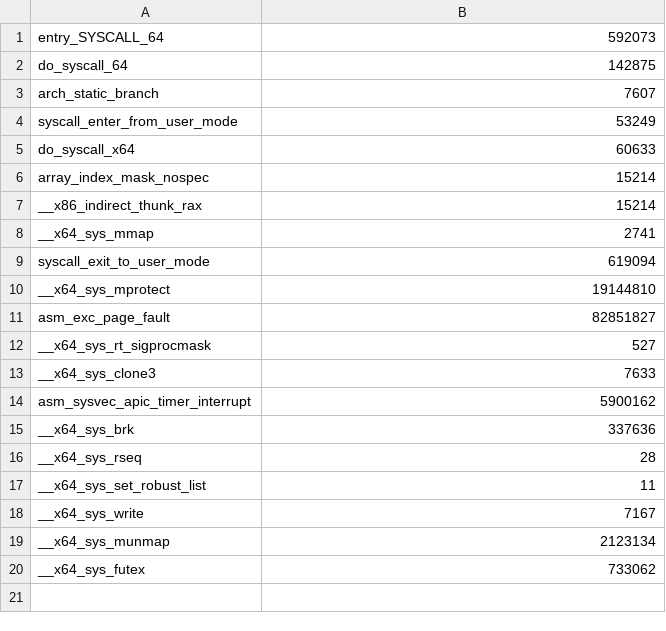
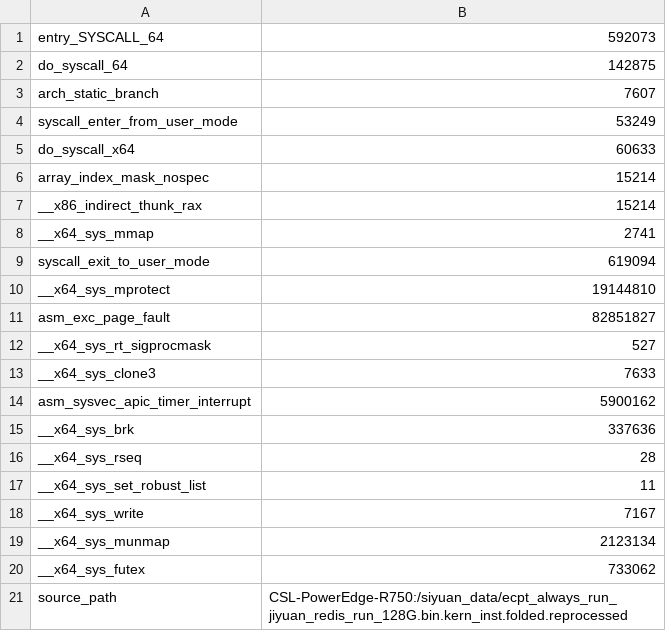
Before and after one commit to xlab-uiuc/VM-Bench, a CSV file: kernel_inst/ecpt_always_run_jiyuan_redis_run_128G.bin.kern_inst.folded.reprocessed.high_level.csv, drawn as a sheet; the diff names each change by its address in the sheet, - before the commit and + after, or states it on an @@ line.

```diff
--- a/kernel_inst/ecpt_always_run_jiyuan_redis_run_128G.bin.kern_inst.folded.reprocessed.high_level.csv
+++ b/kernel_inst/ecpt_always_run_jiyuan_redis_run_128G.bin.kern_inst.folded.reprocessed.high_level.csv
+row 21: source_path | CSL-PowerEdge-R750:/siyuan_data/ecpt_always_run_jiyuan_redis_run_128G.bin.kern_inst.folded.reprocessed
```
Also changed, not shown: kernel_inst/ecpt_always_run_postgres64G_sequential_load_running.bin.kern_inst.folded.reprocessed.high_level.csv, kernel_inst/radix_always_run_jiyuan_redis_run_128G.bin.kern_inst.folded.reprocessed.high_level.csv, 2 other files.
